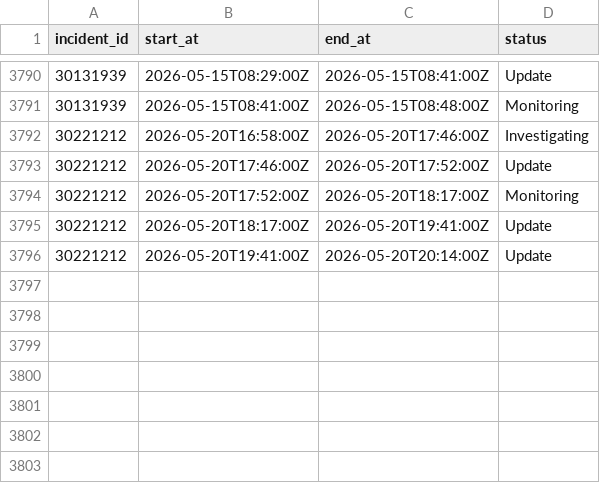
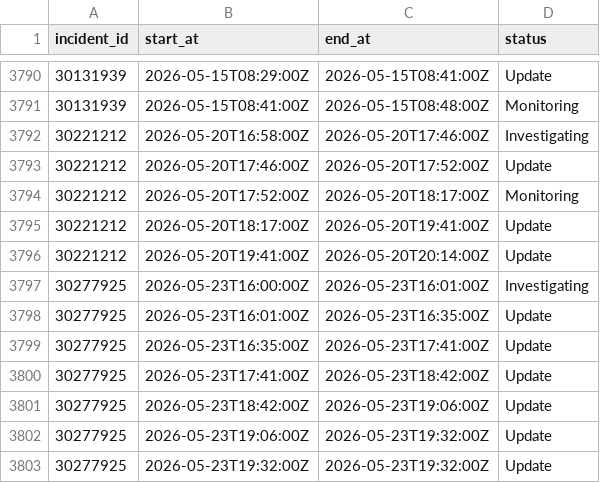
Before and after one commit to paradise-runner/feels-like-github-status, a CSV file: parsed/segments.csv, drawn as a sheet; only a part is shown, gaps mark what is left out; the diff names each change by its address in the sheet, - before the commit and + after, or states it on an @@ line.

```diff
--- a/parsed/segments.csv
+++ b/parsed/segments.csv
+row 3797: 30277925 | 2026-05-23T16:00:00Z | 2026-05-23T16:01:00Z | Investigating
+row 3798: 30277925 | 2026-05-23T16:01:00Z | 2026-05-23T16:35:00Z | Update
+row 3799: 30277925 | 2026-05-23T16:35:00Z | 2026-05-23T17:41:00Z | Update
+row 3800: 30277925 | 2026-05-23T17:41:00Z | 2026-05-23T18:42:00Z | Update
+row 3801: 30277925 | 2026-05-23T18:42:00Z | 2026-05-23T19:06:00Z | Update
+row 3802: 30277925 | 2026-05-23T19:06:00Z | 2026-05-23T19:32:00Z | Update
+row 3803: 30277925 | 2026-05-23T19:32:00Z | 2026-05-23T19:32:00Z | Update
```
Also changed, not shown: parsed/downtime_windows.csv, 2 other files.
